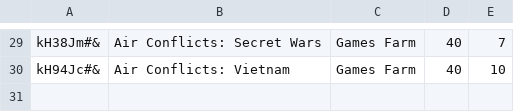
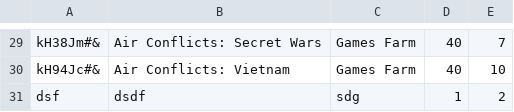
Before and after one commit to CodecoolKRK20173/erp-mvc-project-predator, a CSV file: model/store/games.csv, drawn as a sheet; only a part is shown, gaps mark what is left out.

```diff
--- a/model/store/games.csv
+++ b/model/store/games.csv
@@ -30 +30,2 @@ kH38Jm#&;Air Conflicts: Secret Wars;Games Farm;40;7
 kH94Jc#&;Air Conflicts: Vietnam;Games Farm;40;10
+dsf;dsdf;sdg;1;2
```
Also changed, not shown: 2 other files.
